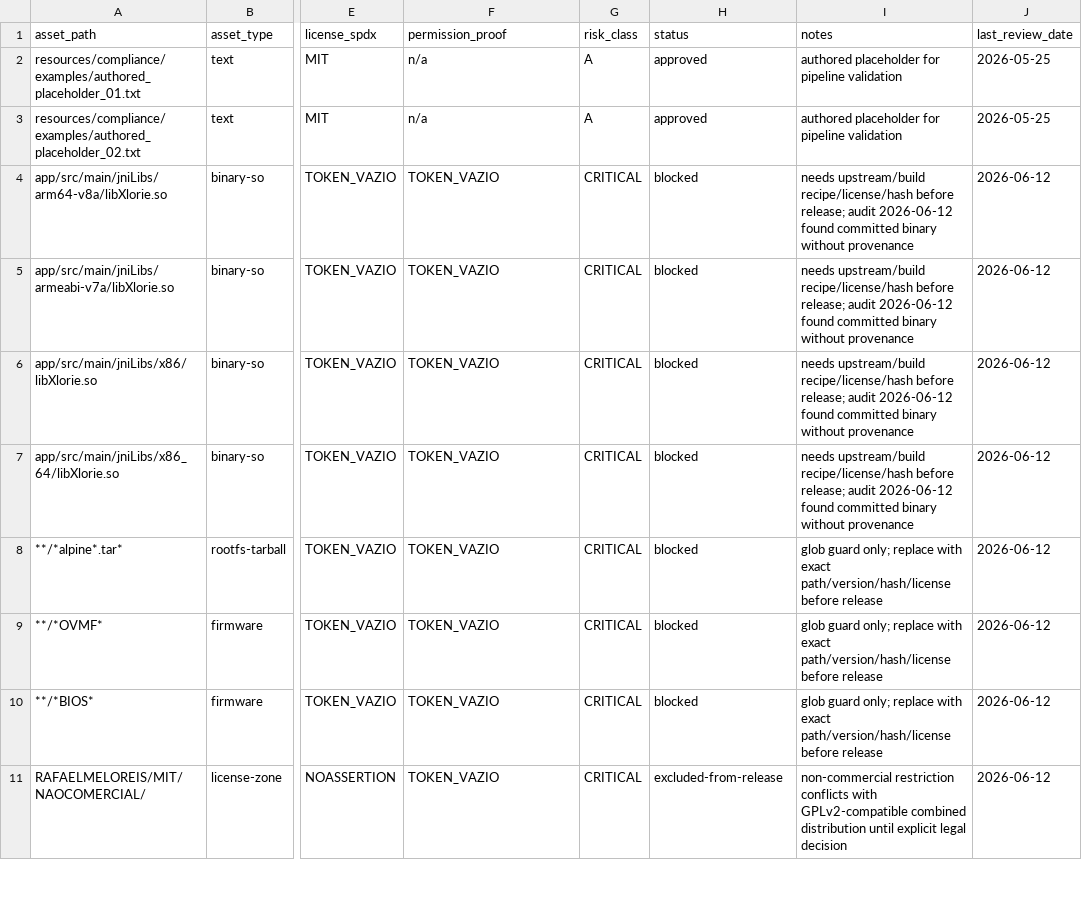
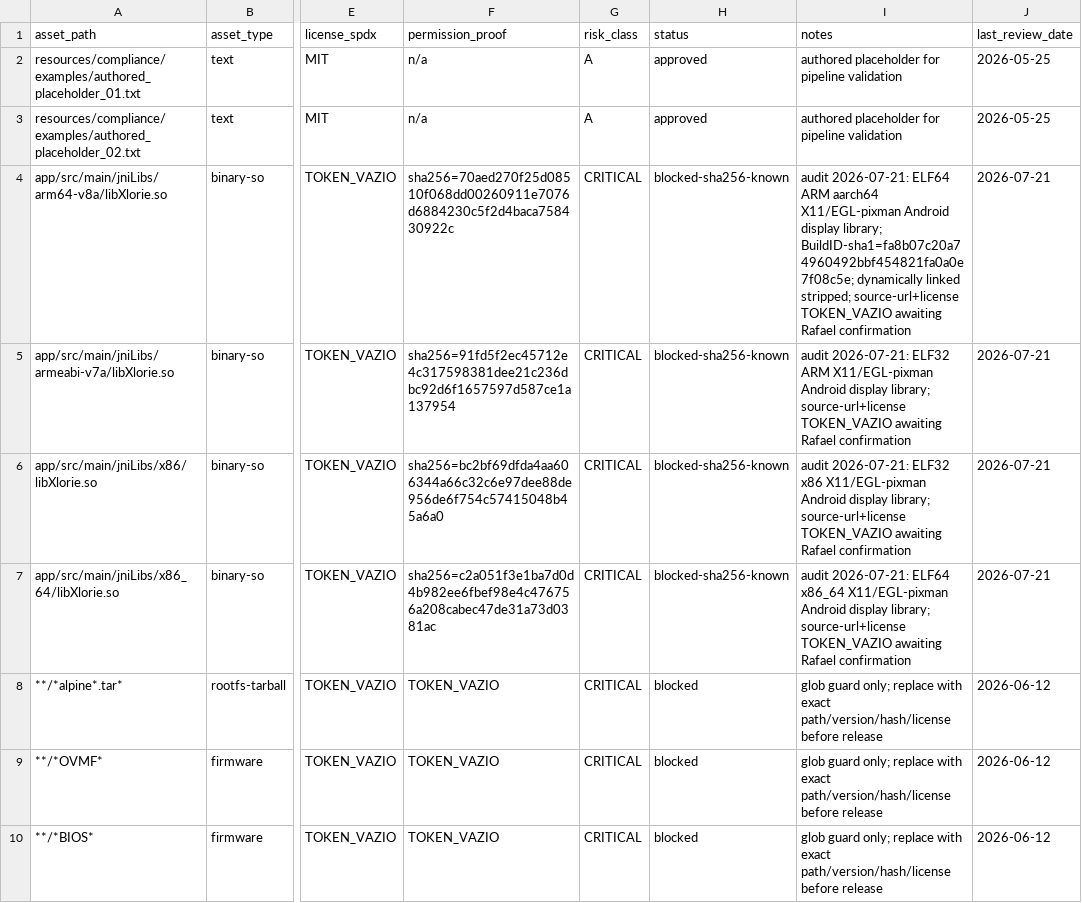
Before and after one commit to rafaelmeloreisnovo/Vectras-VM-Android, a CSV file: resources/compliance/ASSET_PROVENANCE_REGISTER.csv, drawn as a sheet; only a part is shown, gaps mark what is left out; the shorter side is filled out with more unchanged rows; the diff names each change by its address in the sheet, - before the commit and + after, or states it on an @@ line.

```diff
--- a/resources/compliance/ASSET_PROVENANCE_REGISTER.csv
+++ b/resources/compliance/ASSET_PROVENANCE_REGISTER.csv
-F4 (permission_proof): TOKEN_VAZIO
+F4 (permission_proof): sha256=70aed270f25d08510f068dd00260911e7076d6884230c5f2d4baca758430922c
-H4:H7 (status): blocked
+H4:H7 (status): blocked-sha256-known
-I4 (notes): needs upstream/build recipe/license/hash before release; audit 2026-06-12 found committed binary without provenance
+I4 (notes): audit 2026-07-21: ELF64 ARM aarch64 X11/EGL-pixman Android display library; BuildID-sha1=fa8b07c20a74960492bbf454821fa0a0e7f08c5e; dynamically linked stripped; source-url+license TOKEN_VAZIO awaiting Rafael confirmation
-J4:J7 (last_review_date): 2026-06-12
+J4:J7 (last_review_date): 2026-07-21
-F5 (permission_proof): TOKEN_VAZIO
+F5 (permission_proof): sha256=91fd5f2ec45712e4c317598381dee21c236dbc92d6f1657597d587ce1a137954
-I5 (notes): needs upstream/build recipe/license/hash before release; audit 2026-06-12 found committed binary without provenance
+I5 (notes): audit 2026-07-21: ELF32 ARM X11/EGL-pixman Android display library; source-url+license TOKEN_VAZIO awaiting Rafael confirmation
-F6 (permission_proof): TOKEN_VAZIO
+F6 (permission_proof): sha256=bc2bf69dfda4aa606344a66c32c6e97dee88de956de6f754c57415048b45a6a0
-I6 (notes): needs upstream/build recipe/license/hash before release; audit 2026-06-12 found committed binary without provenance
+I6 (notes): audit 2026-07-21: ELF32 x86 X11/EGL-pixman Android display library; source-url+license TOKEN_VAZIO awaiting Rafael confirmation
-F7 (permission_proof): TOKEN_VAZIO
+F7 (permission_proof): sha256=c2a051f3e1ba7d0d4b982ee6fbef98e4c476756a208cabec47de31a73d0381ac
-I7 (notes): needs upstream/build recipe/license/hash before release; audit 2026-06-12 found committed binary without provenance
+I7 (notes): audit 2026-07-21: ELF64 x86_64 X11/EGL-pixman Android display library; source-url+license TOKEN_VAZIO awaiting Rafael confirmation
```
Also changed, not shown: 1 other file.
